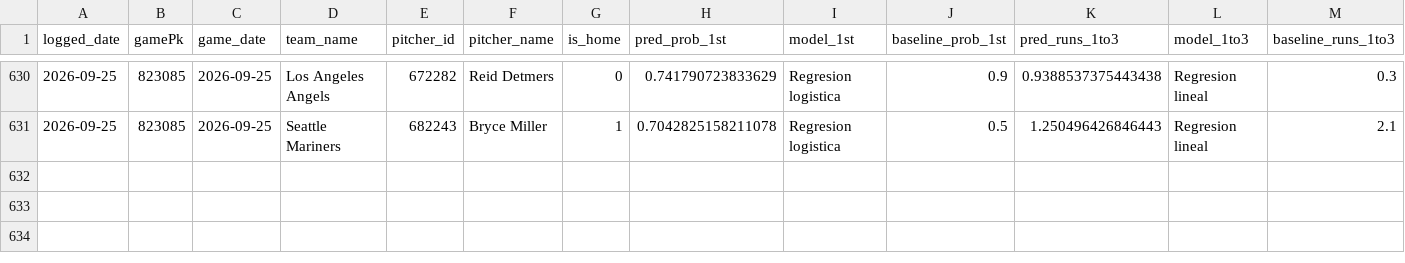
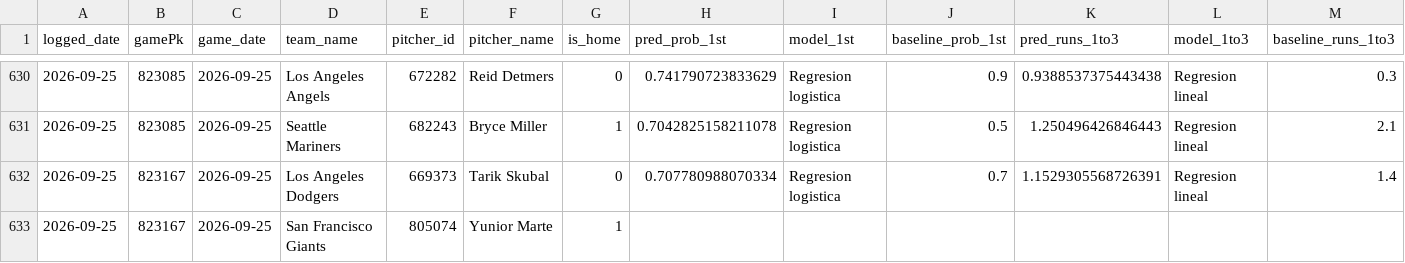
Before and after one commit to BrandonPalmaJobs/apuestas-mlb, a CSV file: predictions_log.csv, drawn as a sheet; only a part is shown, gaps mark what is left out; rows hold the shown columns only; the diff names each change by its address in the sheet, - before the commit and + after, or states it on an @@ line.

Commit message:
Log de predicciones 2026-09-25

```diff
--- a/predictions_log.csv
+++ b/predictions_log.csv
+row 632: 2026-09-25 | 823167 | 2026-09-25 | Los Angeles Dodgers | 669373 | Tarik Skubal | 0 | 0.707780988070334 | Regresion logistica | 0.7 | 1.1529305568726391 | Regresion lineal | 1.4
+row 633: 2026-09-25 | 823167 | 2026-09-25 | San Francisco Giants | 805074 | Yunior Marte | 1
```
